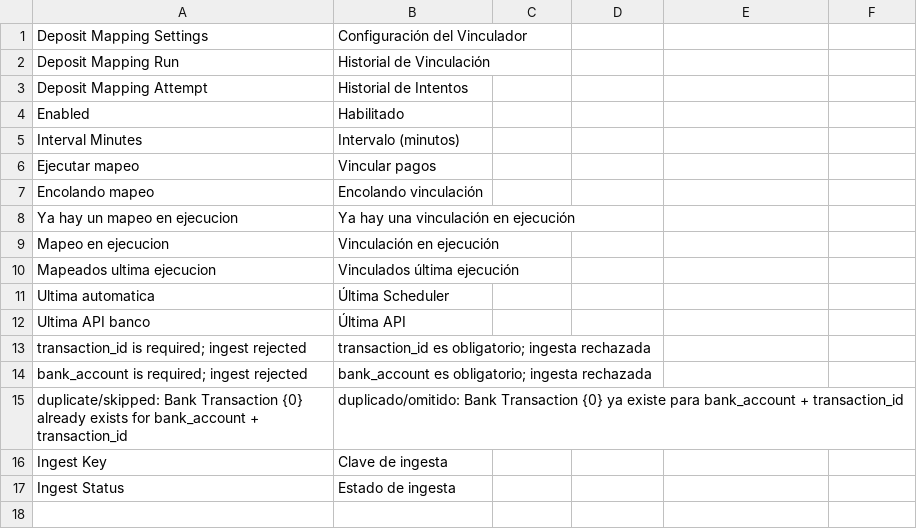
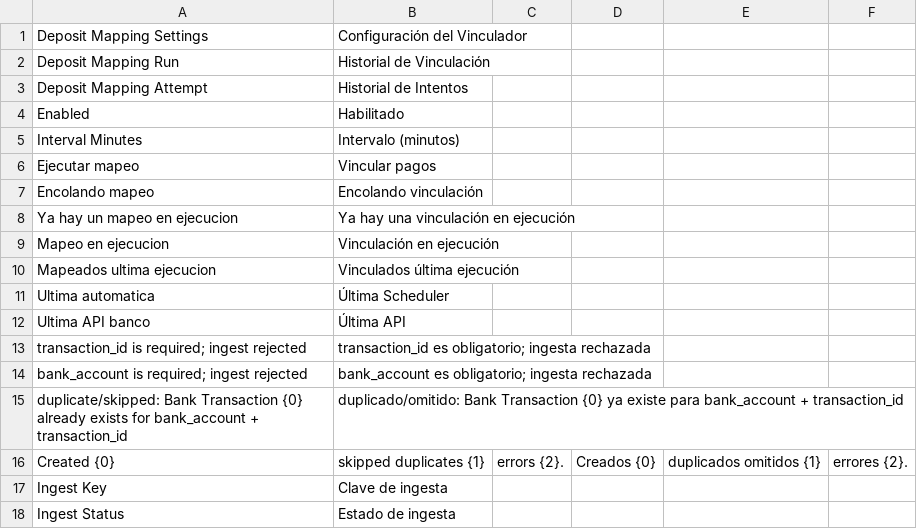
Before and after one commit to mcandiav/erpn_custom, a CSV file: erpn_custom/translations/es.csv, drawn as a sheet; the diff names each change by its address in the sheet, - before the commit and + after, or states it on an @@ line.

```diff
--- a/erpn_custom/translations/es.csv
+++ b/erpn_custom/translations/es.csv
+row 16: Created {0} | skipped duplicates {1} | errors {2}. | Creados {0} | duplicados omitidos {1} | errores {2}.
```
Also changed, not shown: 3 other files.
